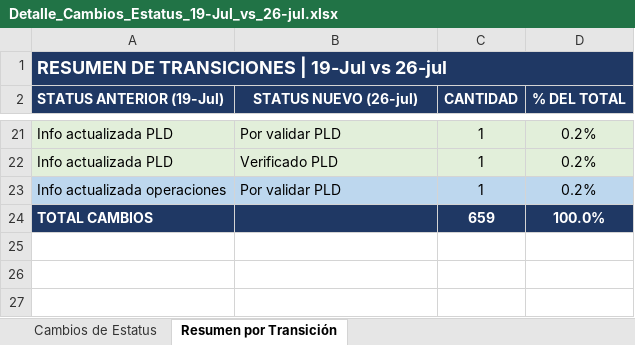
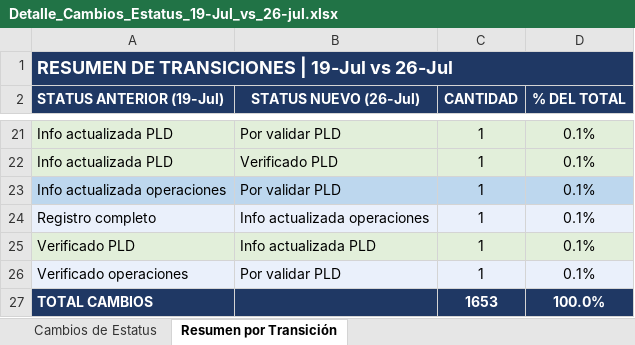
Before and after one commit to misaelu72-design/reportes-pld, an Excel workbook: Detalle_Cambios_Estatus_19-Jul_vs_26-jul.xlsx, sheet Resumen por Transición, drawn as a sheet; only a part is shown, gaps mark what is left out; values as stored, in another font and other column widths than the file's, no borders; addresses are those after the commit; the diff covers the shown part only; the diff names each change by its address in the sheet, - before the commit and + after, or states it on an @@ line.

```diff
--- a/Detalle_Cambios_Estatus_19-Jul_vs_26-jul.xlsx (sheet Resumen por Transición)
+++ b/Detalle_Cambios_Estatus_19-Jul_vs_26-jul.xlsx (sheet Resumen por Transición)
-A1 (STATUS ANTERIOR (19-Jul)): RESUMEN DE TRANSICIONES | 19-Jul vs 26-jul
+A1 (STATUS ANTERIOR (19-Jul)): RESUMEN DE TRANSICIONES | 19-Jul vs 26-Jul
-B2: STATUS NUEVO (26-jul)
+B2: STATUS NUEVO (26-Jul)
-D21:D23 (% DEL TOTAL): 0.2%
+D21:D23 (% DEL TOTAL): 0.1%
+row 24: Registro completo | Info actualizada operaciones | 1 | 0.1%
+row 25: Verificado PLD | Info actualizada PLD | 1 | 0.1%
+row 26: Verificado operaciones | Por validar PLD | 1 | 0.1%
-C27 (CANTIDAD): 659
+C27 (CANTIDAD): 1653
```
Also changed, not shown: 7 added rows, 7 removed rows and 20 edited cells elsewhere in this sheet, sheet Cambios de Estatus, Detalle_Cambios_Estatus_26-Abr_vs_26-jul.xlsx, 4 other files.
